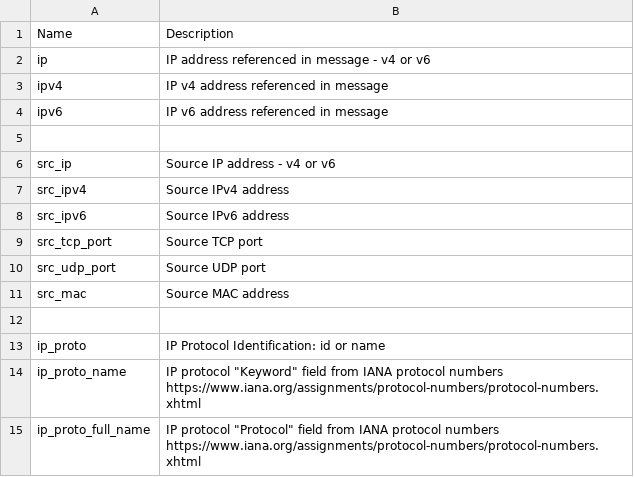
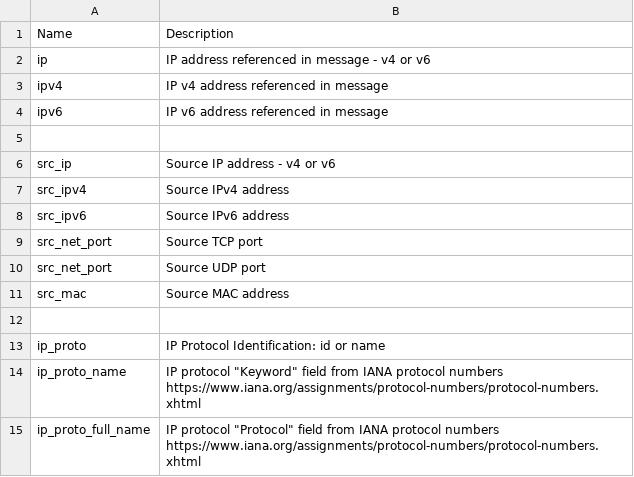
Before and after one commit to cybersecuritypoet/liblognorm-parsers, a CSV file: datamodel/fields.csv, drawn as a sheet; only a part is shown.

```diff
--- a/datamodel/fields.csv
+++ b/datamodel/fields.csv
@@ -8,4 +8,4 @@ src_ipv4				,Source IPv4 address
 src_ipv6				,Source IPv6 address
-src_tcp_port			,Source TCP port
-src_udp_port			,Source UDP port
+src_net_port			,Source TCP port
+src_net_port			,Source UDP port
 src_mac					,Source MAC address
```
Also changed, not shown: 1 other file.
